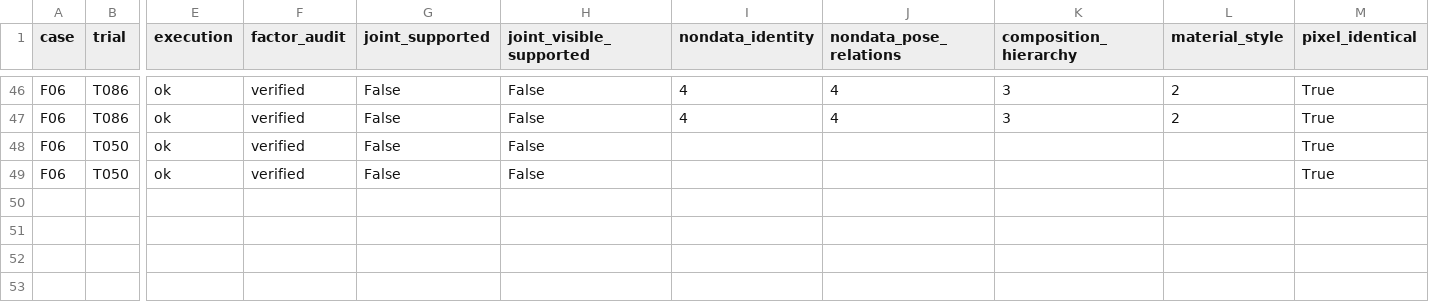
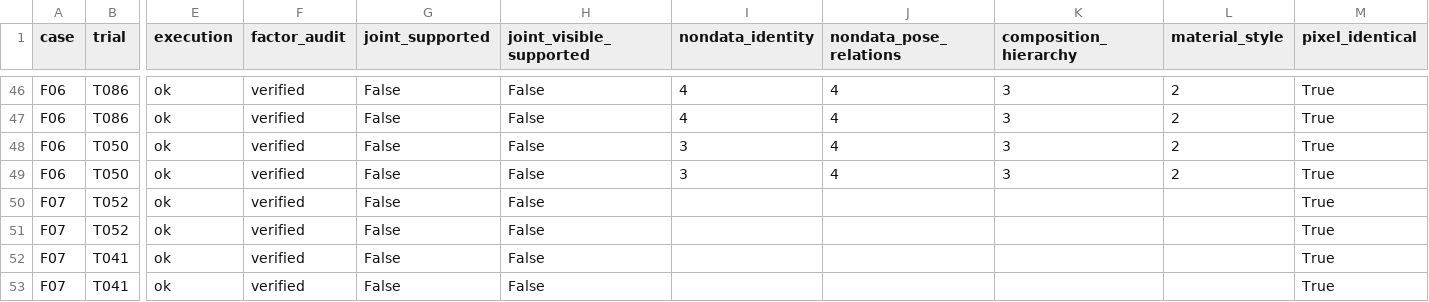
Before and after one commit to Guozihengwww/codemetaphor-review-127, a CSV file: reference-factorial-24/reports/reference_factorial24/metrics.csv, drawn as a sheet; only a part is shown, gaps mark what is left out; rows hold the shown columns only; the diff names each change by its address in the sheet, - before the commit and + after, or states it on an @@ line.

Commit message:
Update24-design four-condition reference experiment

```diff
--- a/reference-factorial-24/reports/reference_factorial24/metrics.csv
+++ b/reference-factorial-24/reports/reference_factorial24/metrics.csv
-I48:I49 (nondata_identity): (empty)
+I48:I49 (nondata_identity): 3
-J48:J49 (nondata_pose_relations): (empty)
+J48:J49 (nondata_pose_relations): 4
-K48:K49 (composition_hierarchy): (empty)
+K48:K49 (composition_hierarchy): 3
-L48:L49 (material_style): (empty)
+L48:L49 (material_style): 2
+row 50: F07 | T052 | ok | verified | False | False |  |  |  |  | True
+row 51: F07 | T052 | ok | verified | False | False |  |  |  |  | True
+row 52: F07 | T041 | ok | verified | False | False |  |  |  |  | True
+row 53: F07 | T041 | ok | verified | False | False |  |  |  |  | True
```
Also changed, not shown: 7 other files.
